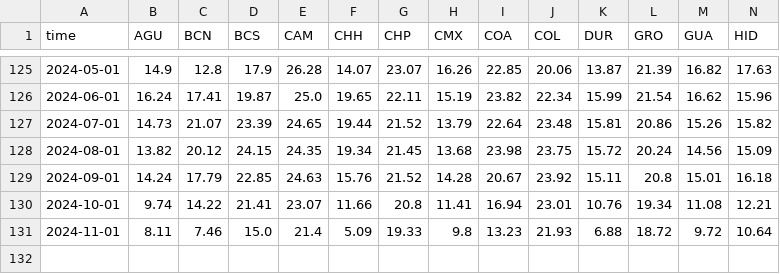
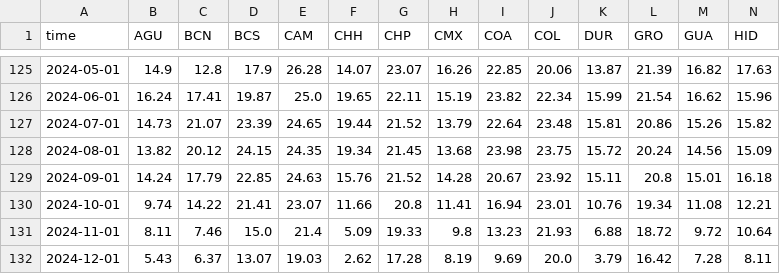
Before and after one commit to JRamonHA/App-Conagua, a CSV file: data/data_Tmin.csv, drawn as a sheet; only a part is shown, gaps mark what is left out; rows hold the shown columns only; the diff names each change by its address in the sheet, - before the commit and + after, or states it on an @@ line.

```diff
--- a/data/data_Tmin.csv
+++ b/data/data_Tmin.csv
+row 132: 2024-12-01 | 5.43 | 6.37 | 13.07 | 19.03 | 2.62 | 17.28 | 8.19 | 9.69 | 20.0 | 3.79 | 16.42 | 7.28 | 8.11
```
Also changed, not shown: data/data_TMed.csv, data/data_Tmax.csv, 1 other file.
